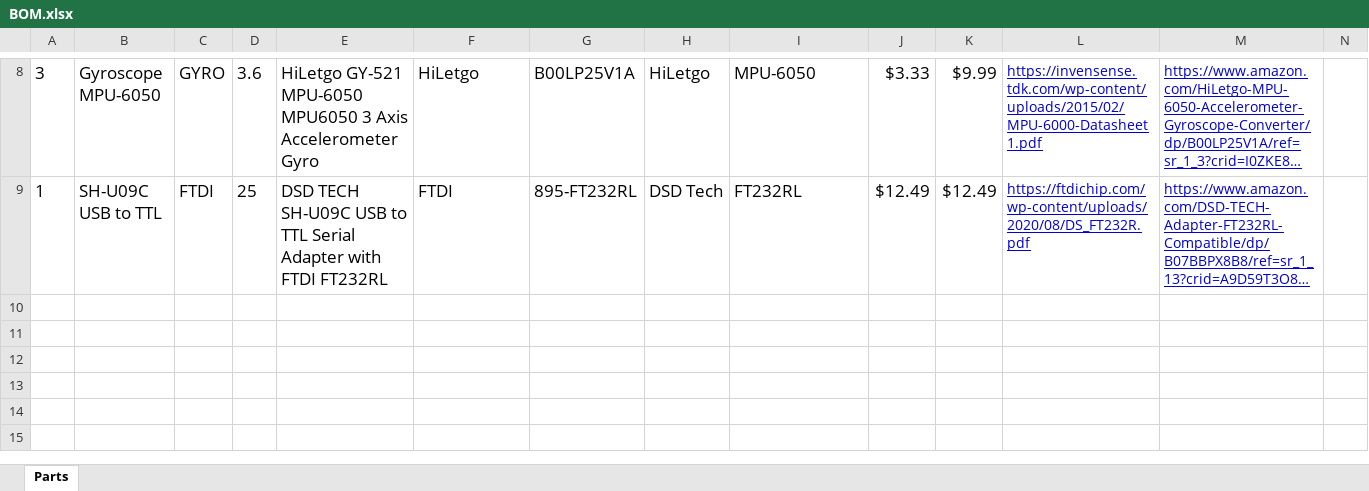
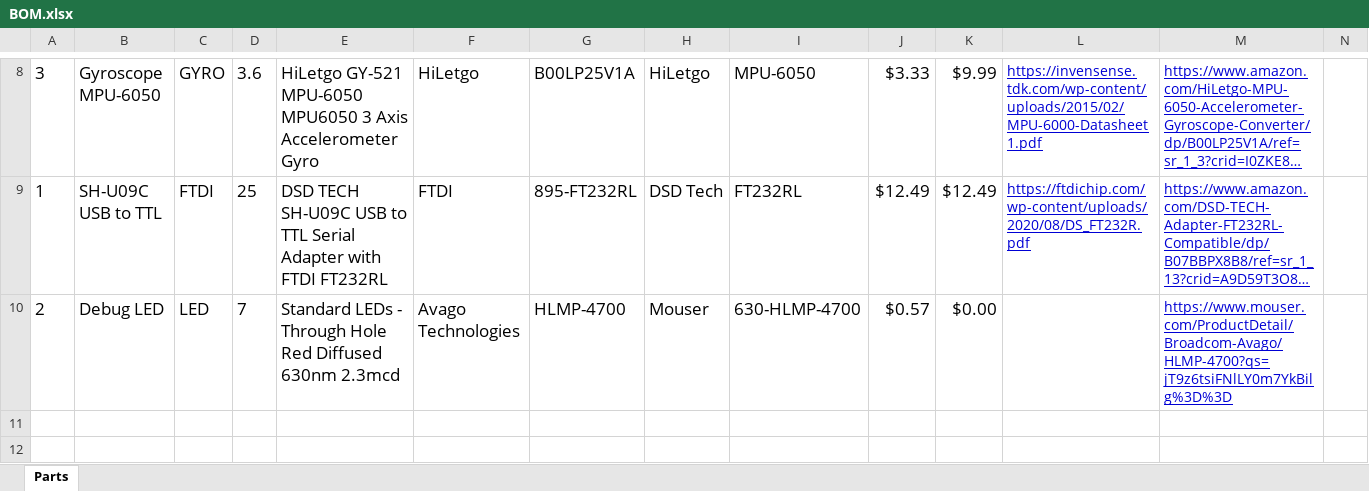
Before and after one commit to K0-p/Garfield-Wheel, an Excel workbook: BOM.xlsx, sheet Parts, drawn as a sheet; only a part is shown, gaps mark what is left out; the shorter side is filled out with more unchanged rows; long unchanged cells end in …; values as stored, in another font and other column widths than the file's, no borders; rows hold the shown columns only; the diff names each change by its address in the sheet, - before the commit and + after, or states it on an @@ line.

Commit message:
boom boom

```diff
--- a/BOM.xlsx (sheet Parts)
+++ b/BOM.xlsx (sheet Parts)
-row 10: (empty)
+row 10: 2 | Debug LED | LED | 7 | Standard LEDs - Through Hole Red Diffused 630nm 2.3mcd | Avago Technologies | HLMP-4700 | Mouser | 630-HLMP-4700 | $0.57 | $0.00 |  | https://www.mouser.com/ProductDetail/Broadcom-Avago/HLMP-4700?qs=jT9z6tsiFNlLY0m7YkBilg%3D%3D
```
